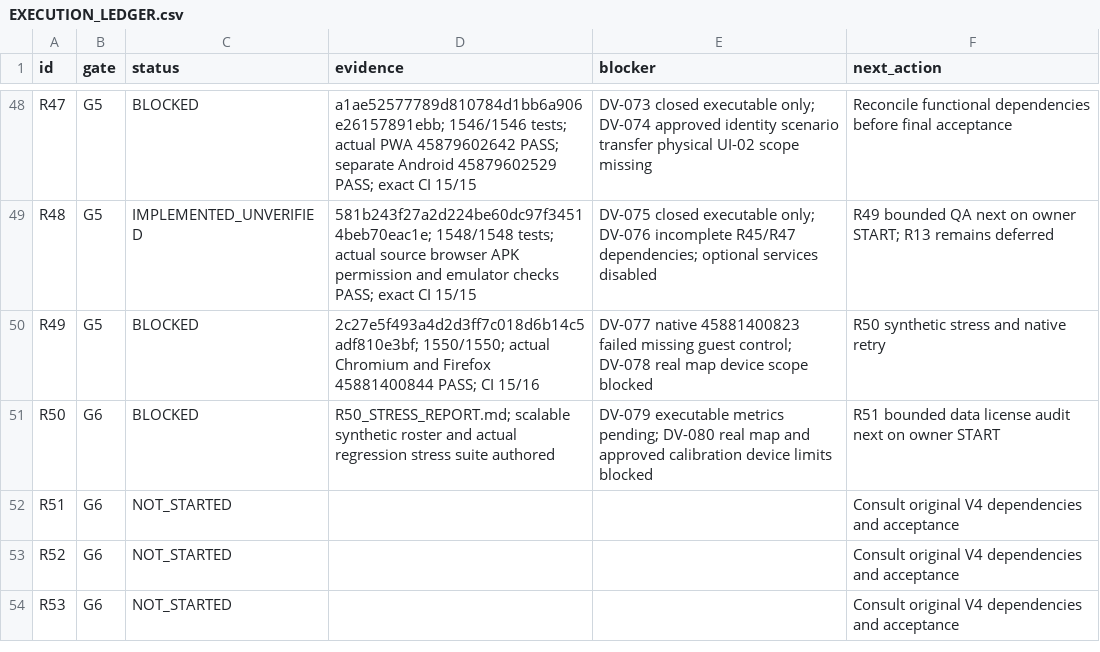
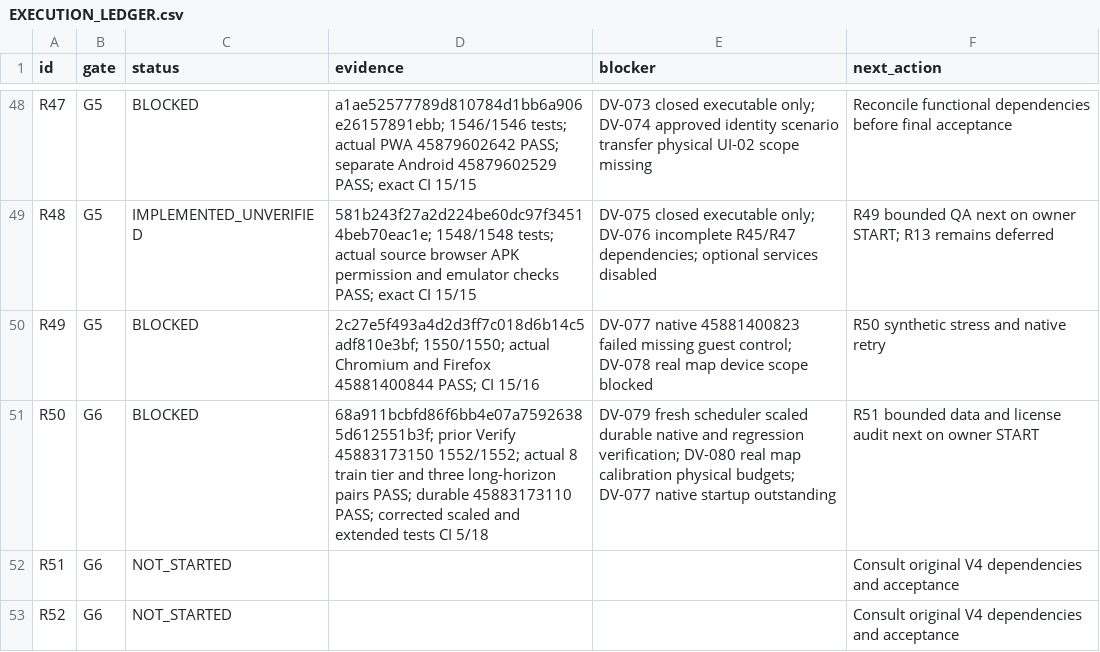
Before and after one commit to S2zxx0zxx/Railway-Ceo-, a CSV file: docs/railway/EXECUTION_LEDGER.csv, drawn as a sheet; only a part is shown, gaps mark what is left out; the shorter side is filled out with more unchanged rows.

```diff
--- a/docs/railway/EXECUTION_LEDGER.csv
+++ b/docs/railway/EXECUTION_LEDGER.csv
@@ -50,3 +50,3 @@ R48,G5,IMPLEMENTED_UNVERIFIED,581b243f27a2d224be60dc97f34514beb70eac1e; 1548/154
 R49,G5,BLOCKED,2c27e5f493a4d2d3ff7c018d6b14c5adf810e3bf; 1550/1550; actual Chromium and Firefox 45881400844 PASS; CI 15/16,DV-077 native 45881400823 failed missing guest control; DV-078 real map device scope blocked,R50 synthetic stress and native retry
-R50,G6,BLOCKED,R50_STRESS_REPORT.md; scalable synthetic roster and actual regression stress suite authored,DV-079 executable metrics pending; DV-080 real map and approved calibration device limits blocked,R51 bounded data license audit next on owner START
+R50,G6,BLOCKED,68a911bcbfd86f6bb4e07a75926385d612551b3f; prior Verify 45883173150 1552/1552; actual 8 train tier and three long-horizon pairs PASS; durable 45883173110 PASS; corrected scaled and extended tests CI 5/18,DV-079 fresh scheduler scaled durable native and regression verification; DV-080 real map calibration physical budgets; DV-077 native startup outstanding,R51 bounded data and license audit next on owner START
 R51,G6,NOT_STARTED,,,Consult original V4 dependencies and acceptance
```
Also changed, not shown: docs/railway/DEFERRED_VERIFICATION.csv, 2 other files.
